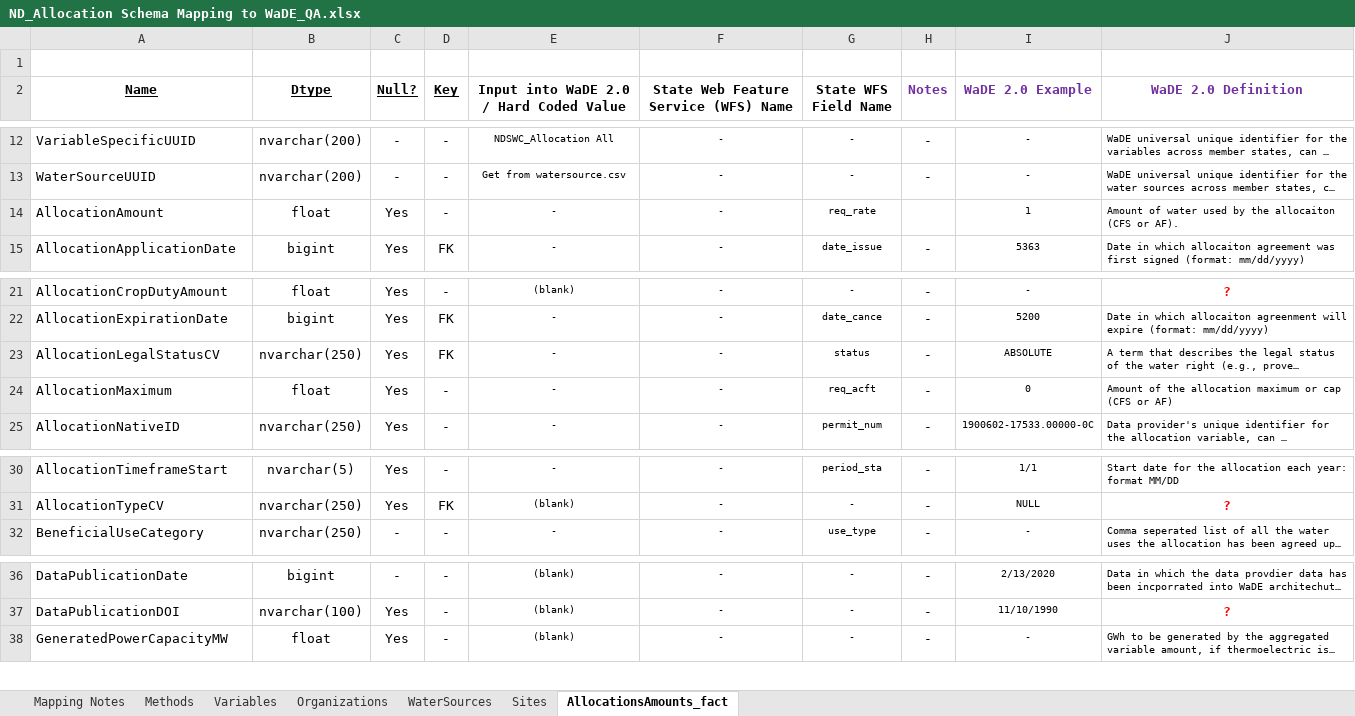
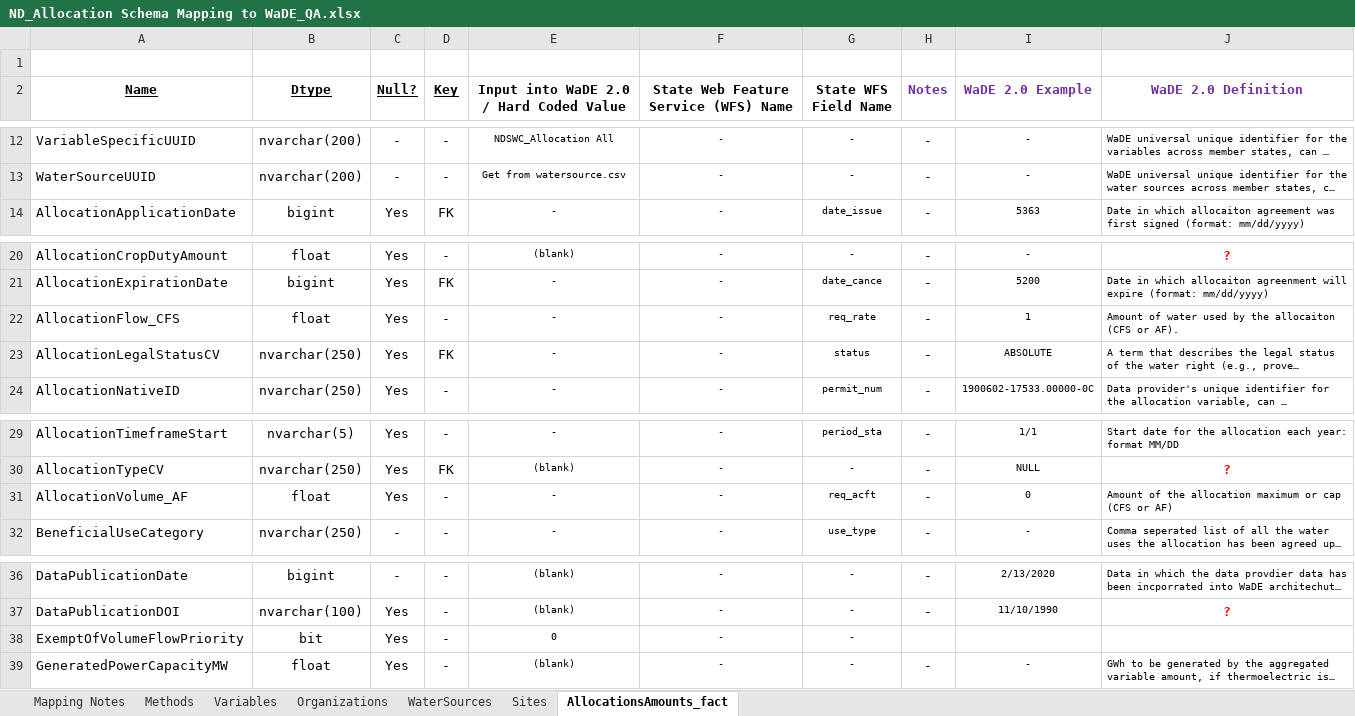
Before and after one commit to WSWCWaterDataExchange/MappingStatesDataToWaDE2.0, an Excel workbook: NorthDakota/WaterAllocation/ND_Allocation Schema Mapping to WaDE_QA.xlsx, sheet AllocationsAmounts_fact, drawn as a sheet; only a part is shown, gaps mark what is left out; long unchanged cells end in …; values as stored, in another font and other column widths than the file's, no borders; removed rows and columns are numbered as before the commit, all else as after; the diff names each change by its address in the sheet, - before the commit and + after, or states it on an @@ line.

```diff
--- a/NorthDakota/WaterAllocation/ND_Allocation Schema Mapping to WaDE_QA.xlsx (sheet AllocationsAmounts_fact)
+++ b/NorthDakota/WaterAllocation/ND_Allocation Schema Mapping to WaDE_QA.xlsx (sheet AllocationsAmounts_fact)
-row 14: AllocationAmount | float | Yes | - | - | - | req_rate |  | 1 | Amount of water used by the allocaiton (CFS or AF).
+row 22: AllocationFlow_CFS | float | Yes | - | - | - | req_rate | - | 1 | Amount of water used by the allocaiton (CFS or AF).
-row 24: AllocationMaximum | float | Yes | - | - | - | req_acft | - | 0 | Amount of the allocation maximum or cap (CFS or AF)
+row 31: AllocationVolume_AF | float | Yes | - | - | - | req_acft | - | 0 | Amount of the allocation maximum or cap (CFS or AF)
+row 38: ExemptOfVolumeFlowPriority | bit | Yes | - | 0 | - | -
```
Also changed, not shown: sheet Sites, sheet Mapping Notes, sheet Organizations, 44 other files.
